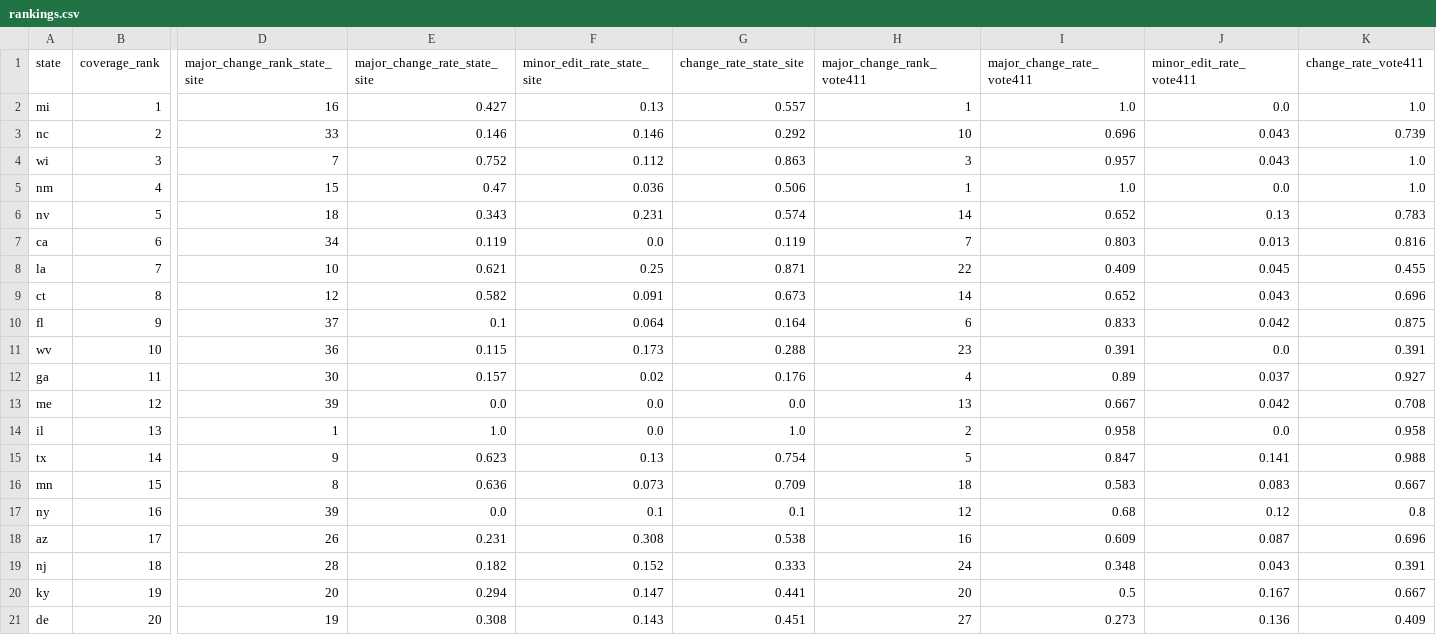
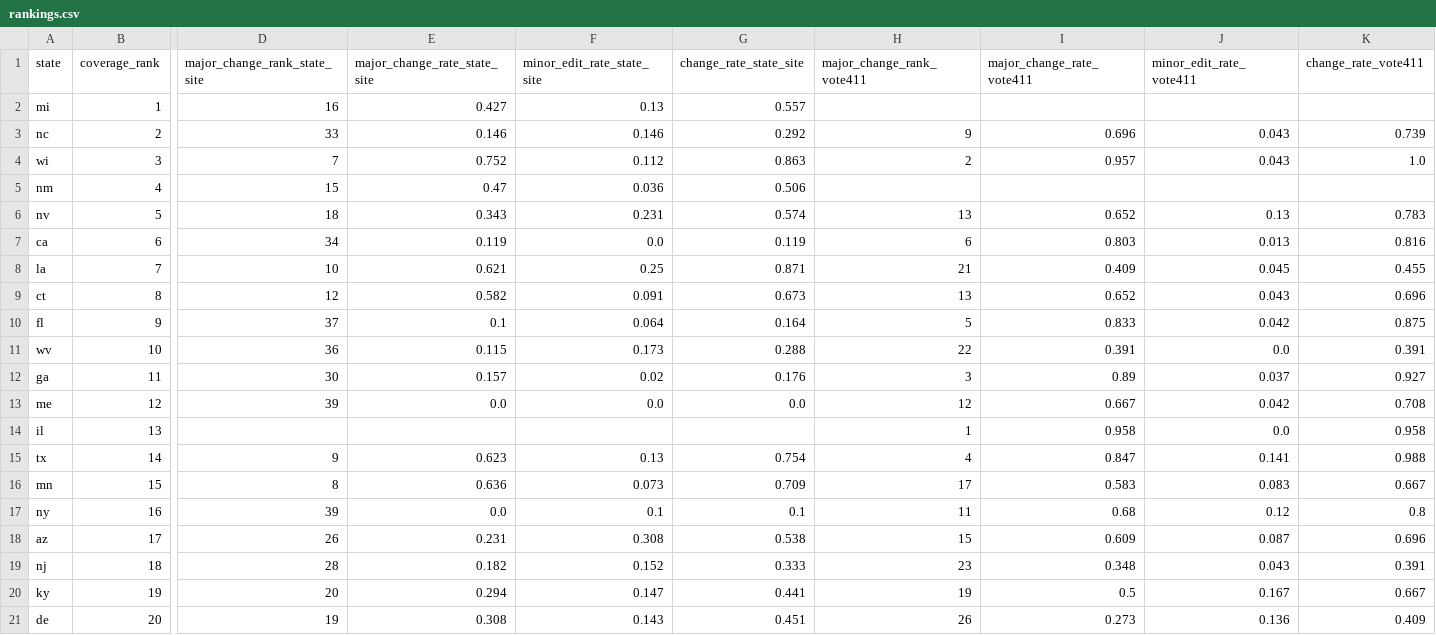
Before and after one commit to CEASLEY803/voter-faqs-2026, a CSV file: data/2026/analysis/rankings.csv, drawn as a sheet; only a part is shown, gaps mark what is left out; the diff covers the shown part only; the diff names each change by its address in the sheet, - before the commit and + after, or states it on an @@ line.

```diff
--- a/data/2026/analysis/rankings.csv
+++ b/data/2026/analysis/rankings.csv
-H2 (major_change_rank_vote411): 1
+H2 (major_change_rank_vote411): (empty)
-I2 (major_change_rate_vote411): 1.0
+I2 (major_change_rate_vote411): (empty)
-J2 (minor_edit_rate_vote411): 0.0
+J2 (minor_edit_rate_vote411): (empty)
-K2 (change_rate_vote411): 1.0
+K2 (change_rate_vote411): (empty)
-H3 (major_change_rank_vote411): 10
+H3 (major_change_rank_vote411): 9
-H4 (major_change_rank_vote411): 3
+H4 (major_change_rank_vote411): 2
-H5 (major_change_rank_vote411): 1
+H5 (major_change_rank_vote411): (empty)
-I5 (major_change_rate_vote411): 1.0
+I5 (major_change_rate_vote411): (empty)
-J5 (minor_edit_rate_vote411): 0.0
+J5 (minor_edit_rate_vote411): (empty)
-K5 (change_rate_vote411): 1.0
+K5 (change_rate_vote411): (empty)
-H6 (major_change_rank_vote411): 14
+H6 (major_change_rank_vote411): 13
-H7 (major_change_rank_vote411): 7
+H7 (major_change_rank_vote411): 6
-H8 (major_change_rank_vote411): 22
+H8 (major_change_rank_vote411): 21
-H9 (major_change_rank_vote411): 14
+H9 (major_change_rank_vote411): 13
-H10 (major_change_rank_vote411): 6
+H10 (major_change_rank_vote411): 5
-H11 (major_change_rank_vote411): 23
+H11 (major_change_rank_vote411): 22
-H12 (major_change_rank_vote411): 4
+H12 (major_change_rank_vote411): 3
-H13 (major_change_rank_vote411): 13
+H13 (major_change_rank_vote411): 12
-D14 (major_change_rank_state_site): 1
+D14 (major_change_rank_state_site): (empty)
-E14 (major_change_rate_state_site): 1.0
+E14 (major_change_rate_state_site): (empty)
-F14 (minor_edit_rate_state_site): 0.0
+F14 (minor_edit_rate_state_site): (empty)
-G14 (change_rate_state_site): 1.0
+G14 (change_rate_state_site): (empty)
-H14 (major_change_rank_vote411): 2
+H14 (major_change_rank_vote411): 1
-H15 (major_change_rank_vote411): 5
+H15 (major_change_rank_vote411): 4
-H16 (major_change_rank_vote411): 18
+H16 (major_change_rank_vote411): 17
-H17 (major_change_rank_vote411): 12
+H17 (major_change_rank_vote411): 11
-H18 (major_change_rank_vote411): 16
+H18 (major_change_rank_vote411): 15
-H19 (major_change_rank_vote411): 24
+H19 (major_change_rank_vote411): 23
-H20 (major_change_rank_vote411): 20
+H20 (major_change_rank_vote411): 19
-H21 (major_change_rank_vote411): 27
+H21 (major_change_rank_vote411): 26
```
Also changed, not shown: 49 edited cells elsewhere in this file, data/2026/analysis/per_state.csv, 1 other file.
